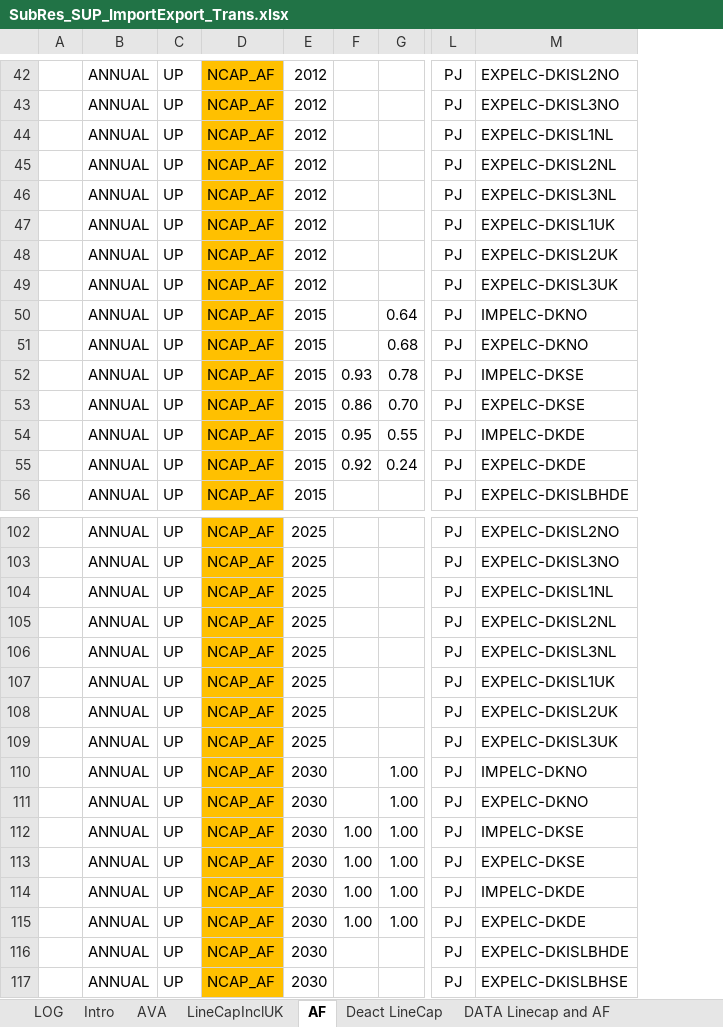
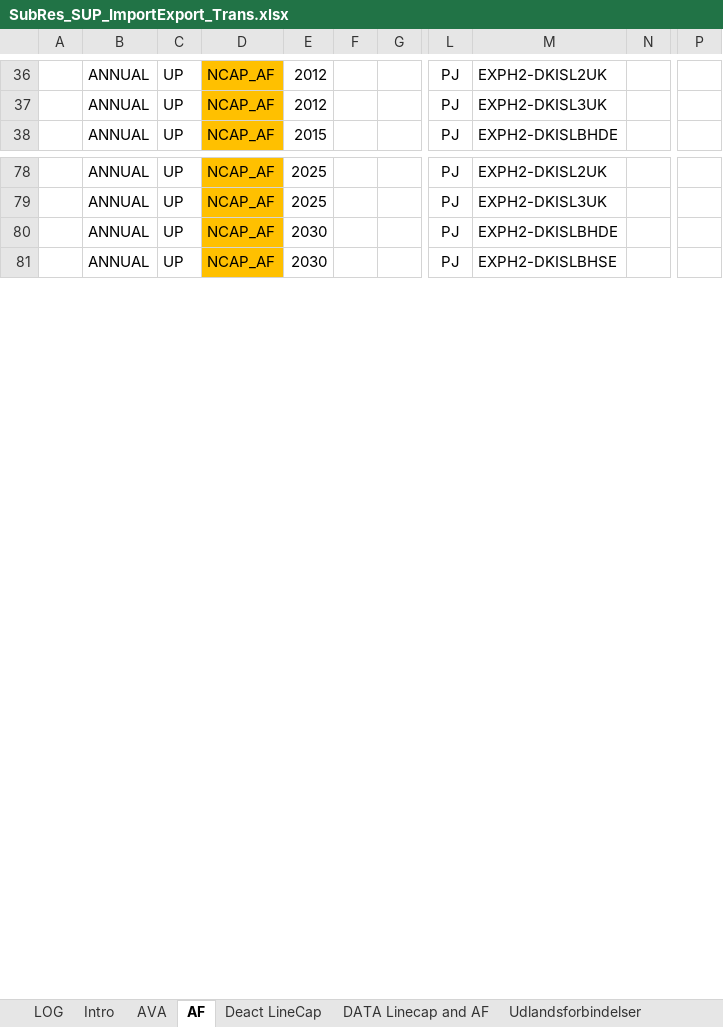
Before and after one commit to MikkelBosack/EnergyIsland, an Excel workbook: SubRES_TMPL/SubRes_SUP_ImportExport_Trans.xlsx, sheet AF, drawn as a sheet; only a part is shown, gaps mark what is left out; values as stored, in another font and other column widths than the file's, no borders; charts and pictures not drawn; removed rows and columns are numbered as before the commit, all else as after; rows hold the shown columns only; the diff covers the shown part only; the diff names each change by its address in the sheet, - before the commit and + after, or states it on an @@ line.

```diff
--- a/SubRES_TMPL/SubRes_SUP_ImportExport_Trans.xlsx (sheet AF)
+++ b/SubRES_TMPL/SubRes_SUP_ImportExport_Trans.xlsx (sheet AF)
-sheet tab: LineCapInclUK
-column F, empty
-column G, empty
+column F, empty
+column G, empty
-column M, rows 42-43: EXPELC-DKISL2NO | EXPELC-DKISL3NO; row 56: EXPELC-DKISLBHDE; rows 102-103: EXPELC-DKISL2NO | EXPELC-DKISL3NO; rows 116-117: EXPELC-DKISLBHDE | EXPELC-DKISLBHSE
+column M, rows 36-38: EXPH2-DKISL2UK | EXPH2-DKISL3UK | EXPH2-DKISLBHDE; rows 78-81: EXPH2-DKISL2UK | EXPH2-DKISL3UK | EXPH2-DKISLBHDE | EXPH2-DKISLBHSE
+column N, empty
+column P, empty
-row 44:  | ANNUAL | UP | NCAP_AF | 2012 |  |  | PJ | EXPELC-DKISL1NL
-row 45:  | ANNUAL | UP | NCAP_AF | 2012 |  |  | PJ | EXPELC-DKISL2NL
-row 46:  | ANNUAL | UP | NCAP_AF | 2012 |  |  | PJ | EXPELC-DKISL3NL
-row 47:  | ANNUAL | UP | NCAP_AF | 2012 |  |  | PJ | EXPELC-DKISL1UK
-row 48:  | ANNUAL | UP | NCAP_AF | 2012 |  |  | PJ | EXPELC-DKISL2UK
-row 49:  | ANNUAL | UP | NCAP_AF | 2012 |  |  | PJ | EXPELC-DKISL3UK
-row 50:  | ANNUAL | UP | NCAP_AF | 2015 |  | 0.64 | PJ | IMPELC-DKNO
-row 51:  | ANNUAL | UP | NCAP_AF | 2015 |  | 0.68 | PJ | EXPELC-DKNO
-row 52:  | ANNUAL | UP | NCAP_AF | 2015 | 0.93 | 0.78 | PJ | IMPELC-DKSE
-row 53:  | ANNUAL | UP | NCAP_AF | 2015 | 0.86 | 0.70 | PJ | EXPELC-DKSE
-row 54:  | ANNUAL | UP | NCAP_AF | 2015 | 0.95 | 0.55 | PJ | IMPELC-DKDE
-row 55:  | ANNUAL | UP | NCAP_AF | 2015 | 0.92 | 0.24 | PJ | EXPELC-DKDE
-row 104:  | ANNUAL | UP | NCAP_AF | 2025 |  |  | PJ | EXPELC-DKISL1NL
-row 105:  | ANNUAL | UP | NCAP_AF | 2025 |  |  | PJ | EXPELC-DKISL2NL
-row 106:  | ANNUAL | UP | NCAP_AF | 2025 |  |  | PJ | EXPELC-DKISL3NL
-row 107:  | ANNUAL | UP | NCAP_AF | 2025 |  |  | PJ | EXPELC-DKISL1UK
-row 108:  | ANNUAL | UP | NCAP_AF | 2025 |  |  | PJ | EXPELC-DKISL2UK
-row 109:  | ANNUAL | UP | NCAP_AF | 2025 |  |  | PJ | EXPELC-DKISL3UK
-row 110:  | ANNUAL | UP | NCAP_AF | 2030 |  | 1.00 | PJ | IMPELC-DKNO
-row 111:  | ANNUAL | UP | NCAP_AF | 2030 |  | 1.00 | PJ | EXPELC-DKNO
-row 112:  | ANNUAL | UP | NCAP_AF | 2030 | 1.00 | 1.00 | PJ | IMPELC-DKSE
-row 113:  | ANNUAL | UP | NCAP_AF | 2030 | 1.00 | 1.00 | PJ | EXPELC-DKSE
-row 114:  | ANNUAL | UP | NCAP_AF | 2030 | 1.00 | 1.00 | PJ | IMPELC-DKDE
-row 115:  | ANNUAL | UP | NCAP_AF | 2030 | 1.00 | 1.00 | PJ | EXPELC-DKDE
```
Also changed, not shown: 12 removed rows and 1 added column elsewhere in this sheet, sheet AVA, sheet Deact LineCap, sheet LOG, charts or pictures, SubRES_TMPL/SubRes_IND_Techs_Trans.xlsx, SubRES_TMPL/SubRes_SUP_ImportExport.xlsx, 5 other files.
